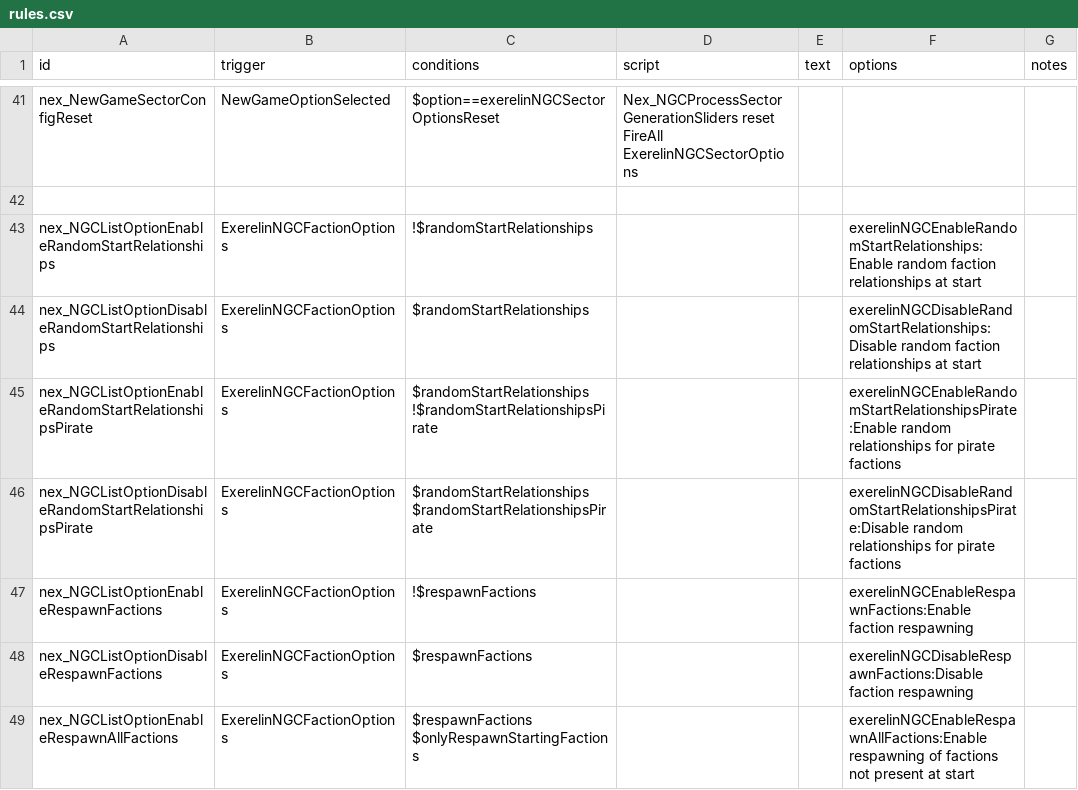
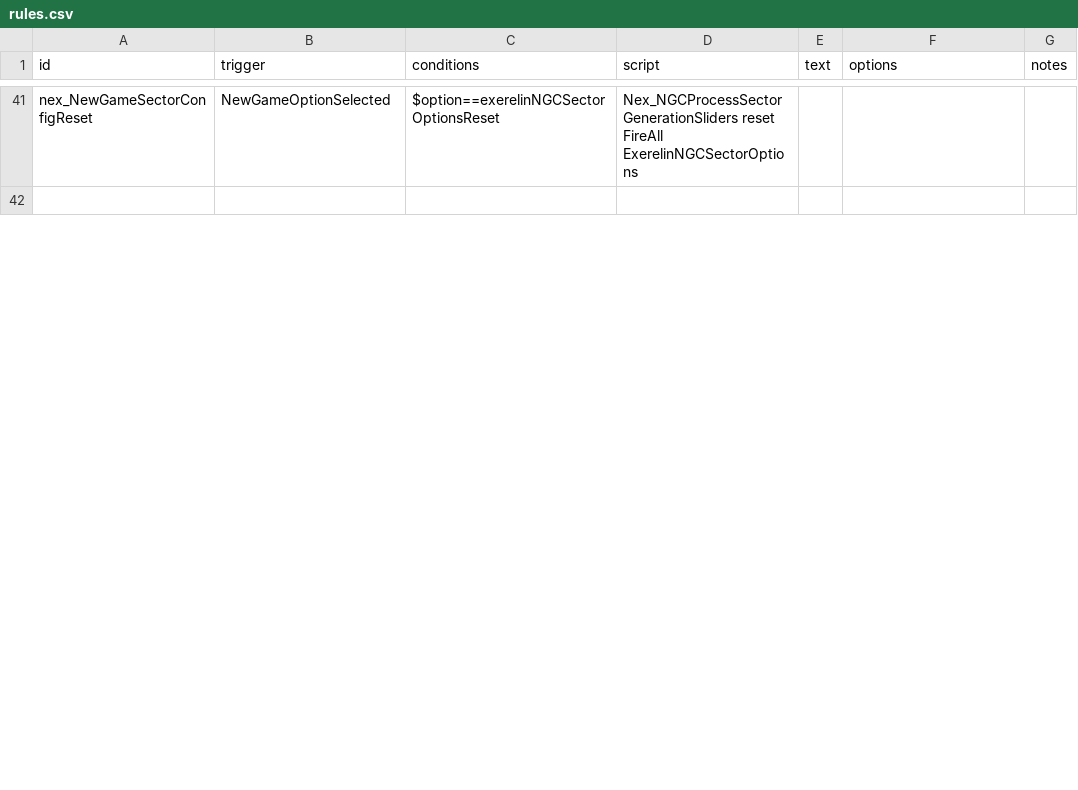
Before and after one commit to Histidine91/Nexerelin, a CSV file: data/campaign/rules.csv, drawn as a sheet; only a part is shown, gaps mark what is left out; the diff covers the shown part only.

```diff
--- a/data/campaign/rules.csv
+++ b/data/campaign/rules.csv
@@ -83,11 +83 @@ FireAll ExerelinNGCSectorOptions",,,
 ,,,,,,
-nex_NGCListOptionEnableRandomStartRelationships,ExerelinNGCFactionOptions,!$randomStartRelationships,,,exerelinNGCEnableRandomStartRelationships:Enable random faction relationships at start,
-nex_NGCListOptionDisableRandomStartRelationships,ExerelinNGCFactionOptions,$randomStartRelationships,,,exerelinNGCDisableRandomStartRelationships:Disable random faction relationships at start,
-nex_NGCListOptionEnableRandomStartRelationshipsPirate,ExerelinNGCFactionOptions,"$randomStartRelationships
-!$randomStartRelationshipsPirate",,,exerelinNGCEnableRandomStartRelationshipsPirate:Enable random relationships for pirate factions,
-nex_NGCListOptionDisableRandomStartRelationshipsPirate,ExerelinNGCFactionOptions,"$randomStartRelationships
-$randomStartRelationshipsPirate",,,exerelinNGCDisableRandomStartRelationshipsPirate:Disable random relationships for pirate factions,
-nex_NGCListOptionEnableRespawnFactions,ExerelinNGCFactionOptions,!$respawnFactions,,,exerelinNGCEnableRespawnFactions:Enable faction respawning,
-nex_NGCListOptionDisableRespawnFactions,ExerelinNGCFactionOptions,$respawnFactions,,,exerelinNGCDisableRespawnFactions:Disable faction respawning,
-nex_NGCListOptionEnableRespawnAllFactions,ExerelinNGCFactionOptions,"$respawnFactions
-$onlyRespawnStartingFactions",,,exerelinNGCEnableRespawnAllFactions:Enable respawning of factions not present at start,
```
Also changed, not shown: 1 added row, 16 removed rows and 4 edited cells elsewhere in this file, 7 other files.
